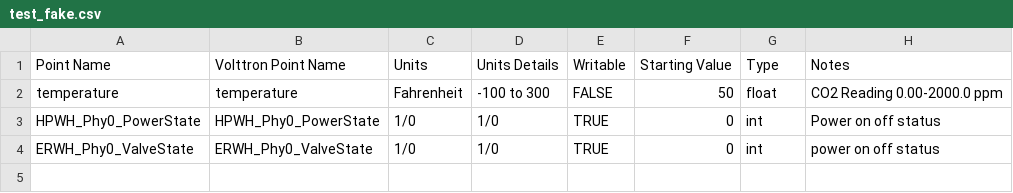
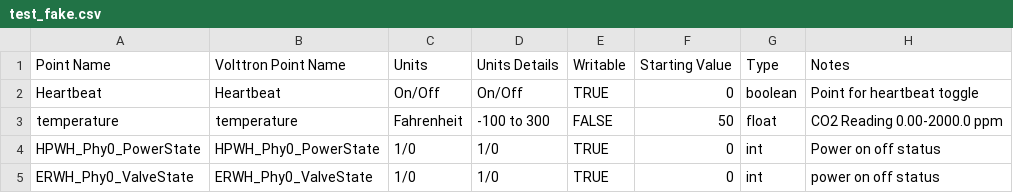
Before and after one commit to VOLTTRON/volttron, a CSV file: services/core/MasterDriverAgent/master_driver/test_fake.csv, drawn as a sheet.

Commit message:
Task #319 Merged with airside driven agent. Documentation added.
- added heartbeat row in teat_fake for testing

```diff
--- a/services/core/MasterDriverAgent/master_driver/test_fake.csv
+++ b/services/core/MasterDriverAgent/master_driver/test_fake.csv
@@ -1,2 +1,3 @@
 Point Name,Volttron Point Name,Units,Units Details,Writable,Starting Value,Type,Notes
+Heartbeat,Heartbeat,On/Off,On/Off,TRUE,0,boolean,Point for heartbeat toggle
 temperature,temperature,Fahrenheit,-100 to 300,FALSE,50,float,CO2 Reading 0.00-2000.0 ppm
```
Also changed, not shown: 3 other files.
